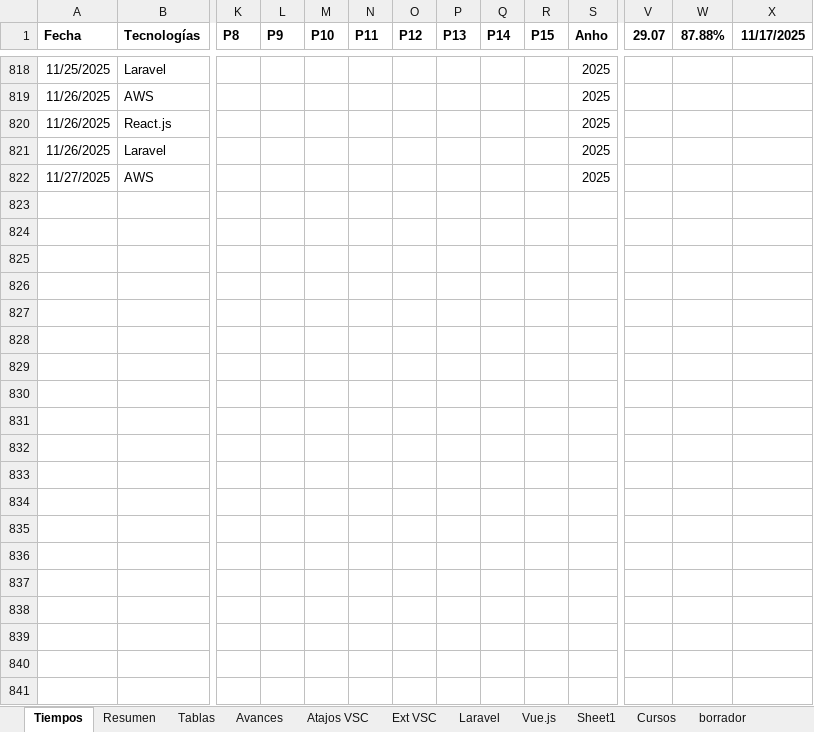
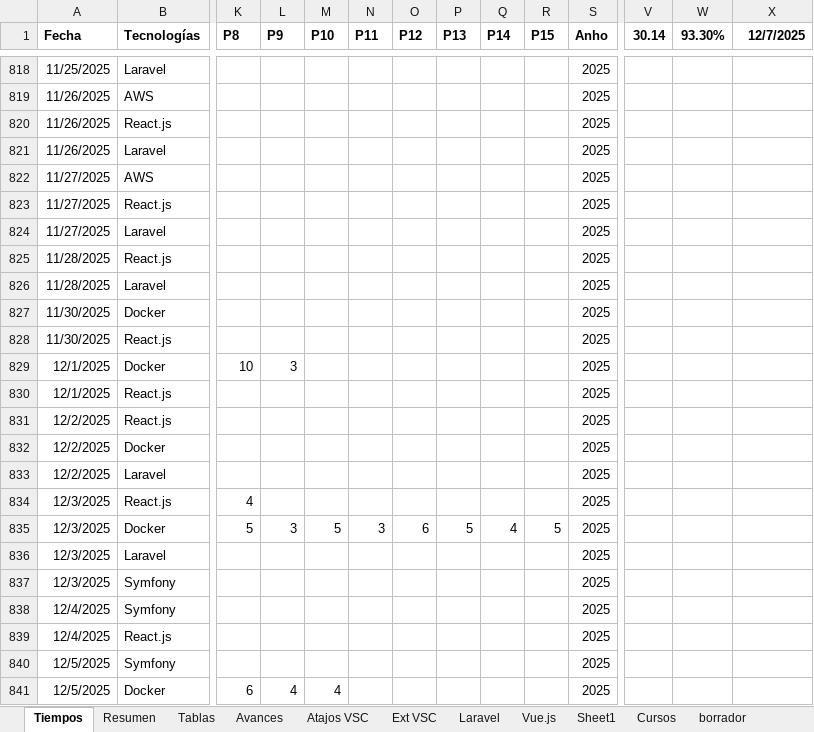
Before and after one commit to petrix12/cvpetrix2022, an Excel workbook: 00soportes/Tiempos.xlsx, sheet Tiempos, drawn as a sheet; only a part is shown, gaps mark what is left out; values as stored, in another font and other column widths than the file's, no borders; table styles not drawn; rows hold the shown columns only; the diff names each change by its address in the sheet, - before the commit and + after, or states it on an @@ line.

```diff
--- a/00soportes/Tiempos.xlsx (sheet Tiempos)
+++ b/00soportes/Tiempos.xlsx (sheet Tiempos)
-V1: 29.07
+V1: 30.14
-W1: 87.88%
+W1: 93.30%
-X1: 11/17/2025
+X1: 12/7/2025
+row 823: 11/27/2025 | React.js |  |  |  |  |  |  |  |  | 2025
+row 824: 11/27/2025 | Laravel |  |  |  |  |  |  |  |  | 2025
+row 825: 11/28/2025 | React.js |  |  |  |  |  |  |  |  | 2025
+row 826: 11/28/2025 | Laravel |  |  |  |  |  |  |  |  | 2025
+row 827: 11/30/2025 | Docker |  |  |  |  |  |  |  |  | 2025
+row 828: 11/30/2025 | React.js |  |  |  |  |  |  |  |  | 2025
+row 829: 12/1/2025 | Docker | 10 | 3 |  |  |  |  |  |  | 2025
+row 830: 12/1/2025 | React.js |  |  |  |  |  |  |  |  | 2025
+row 831: 12/2/2025 | React.js |  |  |  |  |  |  |  |  | 2025
+row 832: 12/2/2025 | Docker |  |  |  |  |  |  |  |  | 2025
+row 833: 12/2/2025 | Laravel |  |  |  |  |  |  |  |  | 2025
+row 834: 12/3/2025 | React.js | 4 |  |  |  |  |  |  |  | 2025
+row 835: 12/3/2025 | Docker | 5 | 3 | 5 | 3 | 6 | 5 | 4 | 5 | 2025
+row 836: 12/3/2025 | Laravel |  |  |  |  |  |  |  |  | 2025
+row 837: 12/3/2025 | Symfony |  |  |  |  |  |  |  |  | 2025
+row 838: 12/4/2025 | Symfony |  |  |  |  |  |  |  |  | 2025
+row 839: 12/4/2025 | React.js |  |  |  |  |  |  |  |  | 2025
+row 840: 12/5/2025 | Symfony |  |  |  |  |  |  |  |  | 2025
+row 841: 12/5/2025 | Docker | 6 | 4 | 4 |  |  |  |  |  | 2025
```
Also changed, not shown: sheet Resumen, sheet Tablas, formulas that keep their value, 00soportes/Ruta Desarrollo Web.xlsx, 3 other files.
